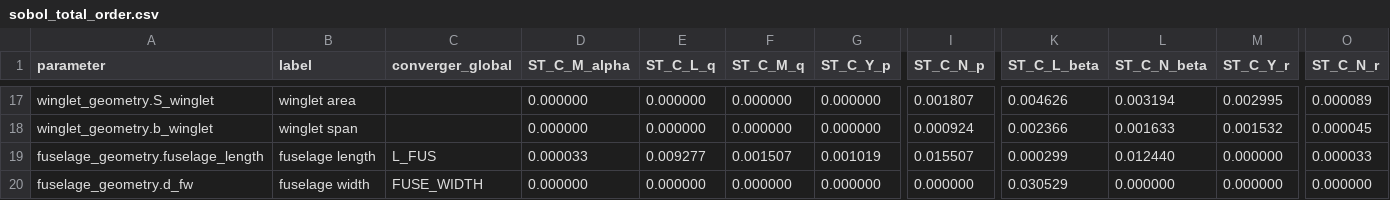
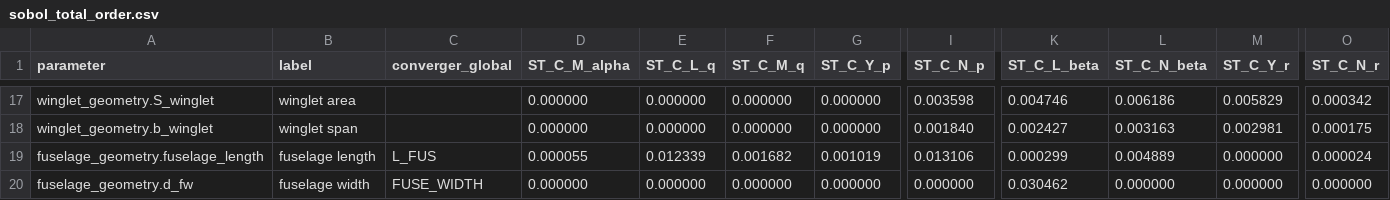
Before and after one commit to TGAJB/Prandtl-plane-EVTOL, a CSV file: final_characteristics/sensitivity_plots/stability/sobol_total_order.csv, drawn as a sheet; only a part is shown, gaps mark what is left out; the diff covers the shown part only; the diff names each change by its address in the sheet, - before the commit and + after, or states it on an @@ line.

```diff
--- a/final_characteristics/sensitivity_plots/stability/sobol_total_order.csv
+++ b/final_characteristics/sensitivity_plots/stability/sobol_total_order.csv
-I17 (ST_C_N_p): 0.001807
+I17 (ST_C_N_p): 0.003598
-K17 (ST_C_L_beta): 0.004626
+K17 (ST_C_L_beta): 0.004746
-L17 (ST_C_N_beta): 0.003194
+L17 (ST_C_N_beta): 0.006186
-M17 (ST_C_Y_r): 0.002995
+M17 (ST_C_Y_r): 0.005829
-O17 (ST_C_N_r): 0.000089
+O17 (ST_C_N_r): 0.000342
-I18 (ST_C_N_p): 0.000924
+I18 (ST_C_N_p): 0.001840
-K18 (ST_C_L_beta): 0.002366
+K18 (ST_C_L_beta): 0.002427
-L18 (ST_C_N_beta): 0.001633
+L18 (ST_C_N_beta): 0.003163
-M18 (ST_C_Y_r): 0.001532
+M18 (ST_C_Y_r): 0.002981
-O18 (ST_C_N_r): 0.000045
+O18 (ST_C_N_r): 0.000175
-D19 (ST_C_M_alpha): 0.000033
+D19 (ST_C_M_alpha): 0.000055
-E19 (ST_C_L_q): 0.009277
+E19 (ST_C_L_q): 0.012339
-F19 (ST_C_M_q): 0.001507
+F19 (ST_C_M_q): 0.001682
-I19 (ST_C_N_p): 0.015507
+I19 (ST_C_N_p): 0.013106
-L19 (ST_C_N_beta): 0.012440
+L19 (ST_C_N_beta): 0.004889
-O19 (ST_C_N_r): 0.000033
+O19 (ST_C_N_r): 0.000024
-K20 (ST_C_L_beta): 0.030529
+K20 (ST_C_L_beta): 0.030462
```
Also changed, not shown: 61 edited cells elsewhere in this file, 2 other files.
